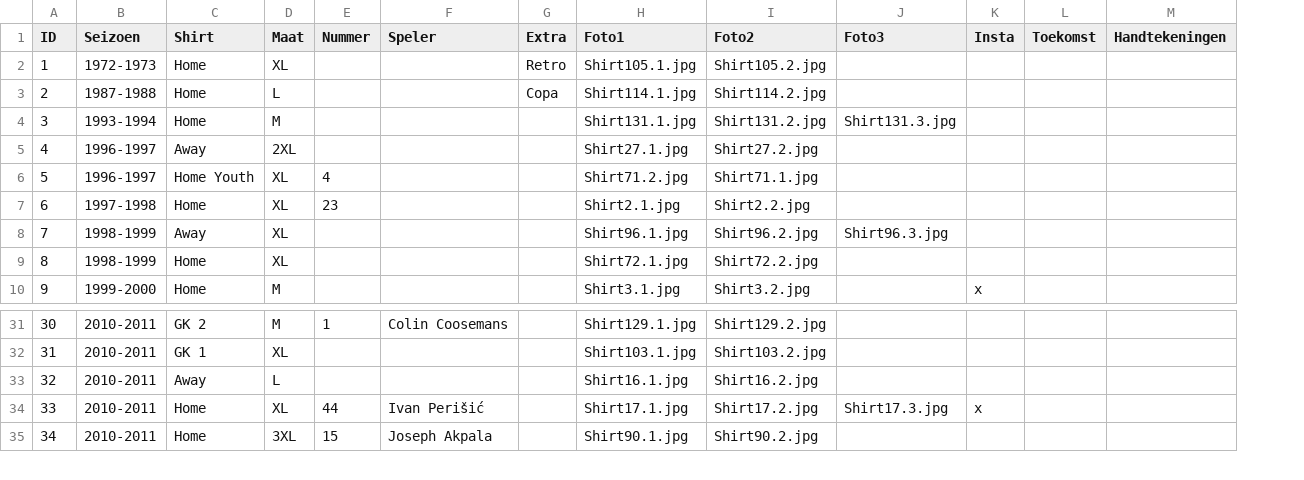
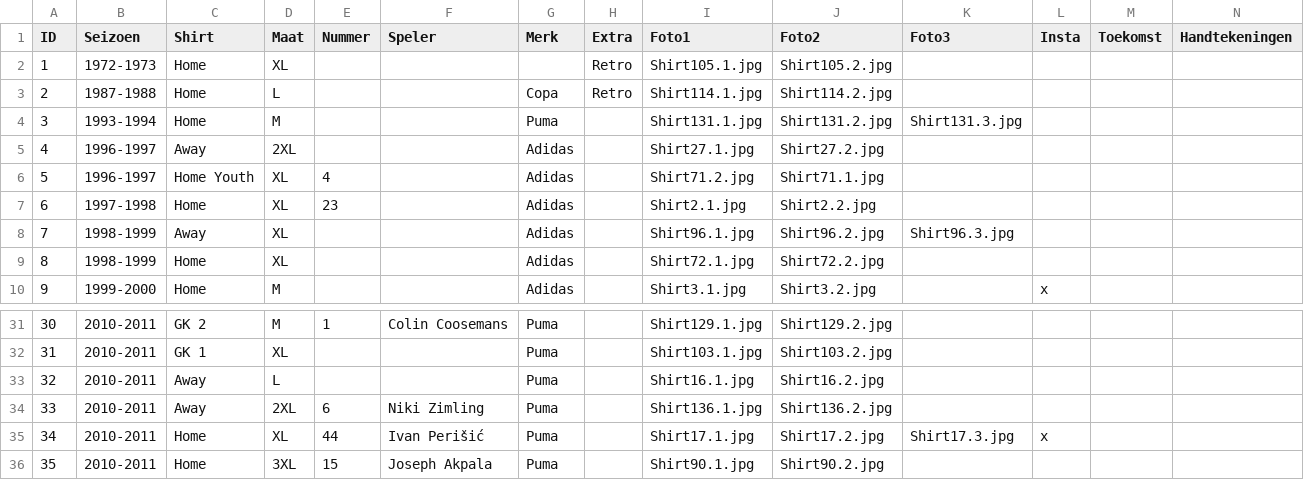
Before and after one commit to MatteoDeMoor/MatteoDeMoor.github.io, a CSV file: csv/shirts.csv, drawn as a sheet; only a part is shown, gaps mark what is left out; addresses are those after the commit; rows hold the shown columns only; the diff names each change by its address in the sheet, - before the commit and + after, or states it on an @@ line.

Commit message:
Update shirts

```diff
--- a/csv/shirts.csv
+++ b/csv/shirts.csv
+column G (Merk), rows 3-10: Copa | Puma | Adidas | Adidas | Adidas | Adidas | Adidas | Adidas; rows 31-33: all Puma; rows 35-36: Puma | Puma
-H3 (Extra): Copa
+H3 (Extra): Retro
+row 34: 33 | 2010-2011 | Away | 2XL | 6 | Niki Zimling | Puma |  | Shirt136.1.jpg | Shirt136.2.jpg
@@ column A (ID) renumbered from row 35 down @@
```
Also changed, not shown: 4 other files.
